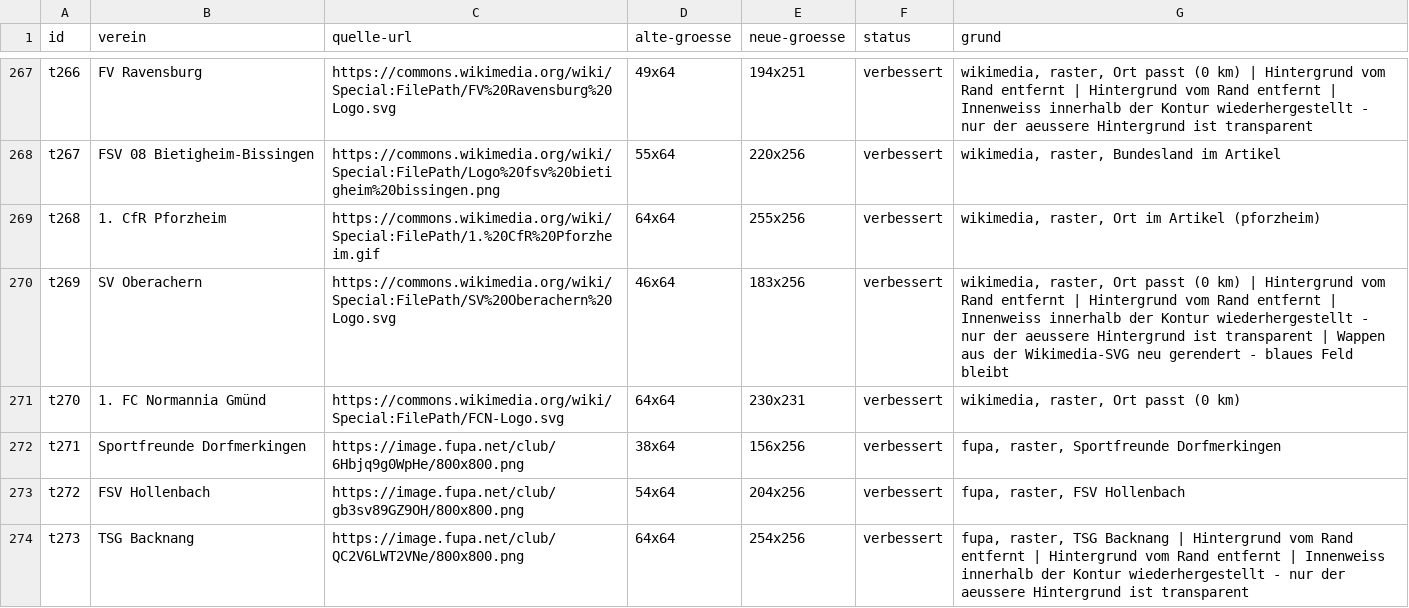
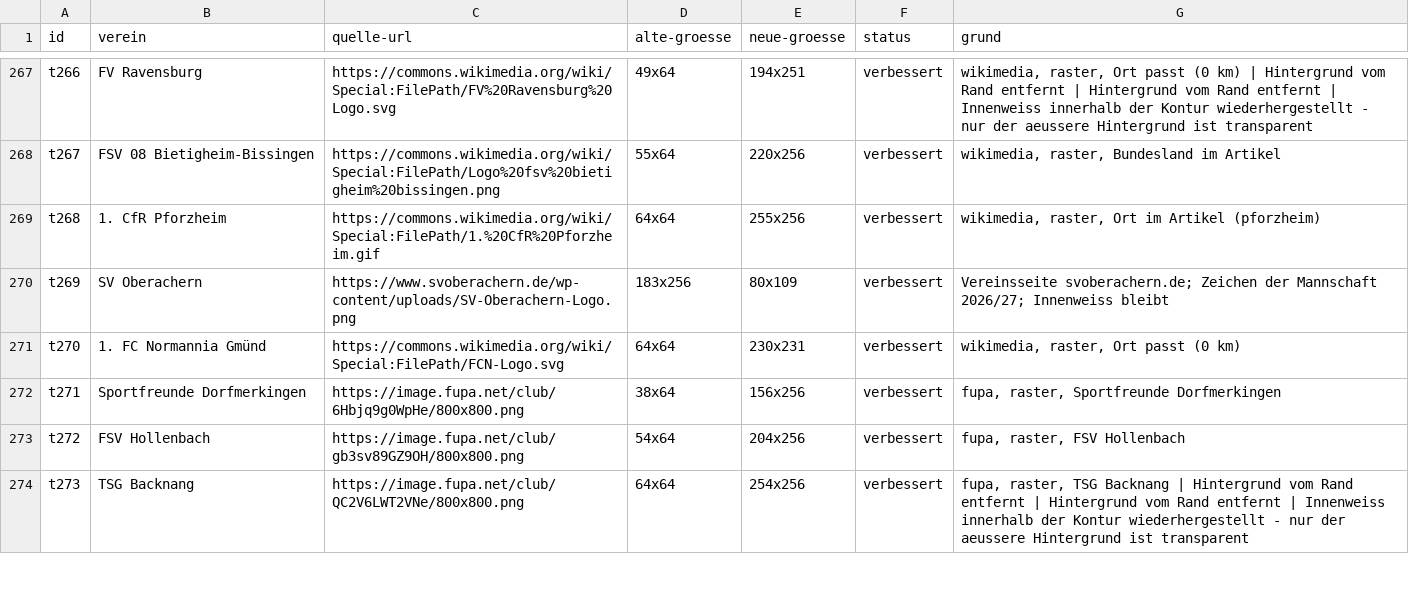
Before and after one commit to Mastfrosch/Fussballrechner, a CSV file: wappen-quellen.csv, drawn as a sheet; only a part is shown, gaps mark what is left out; the diff covers the shown part only.

```diff
--- a/wappen-quellen.csv
+++ b/wappen-quellen.csv
@@ -269,3 +269,3 @@ t267,FSV 08 Bietigheim-Bissingen,https://commons.wikimedia.org/wiki/Special:File
 t268,1. CfR Pforzheim,https://commons.wikimedia.org/wiki/Special:FilePath/1.%20CfR%20Pforzheim.gif,64x64,255x256,verbessert,"wikimedia, raster, Ort im Artikel (pforzheim)"
-t269,SV Oberachern,https://commons.wikimedia.org/wiki/Special:FilePath/SV%20Oberachern%20Logo.svg,46x64,183x256,verbessert,"wikimedia, raster, Ort passt (0 km) | Hintergrund vom Rand entfernt | Hintergrund vom Rand entfernt | Innenweiss innerhalb der Kontur wiederhergestellt - nur der aeussere Hintergrund ist transparent | Wappen aus der Wikimedia-SVG neu gerendert - blaues Feld bleibt"
+t269,SV Oberachern,https://www.svoberachern.de/wp-content/uploads/SV-Oberachern-Logo.png,183x256,80x109,verbessert,"Vereinsseite svoberachern.de; Zeichen der Mannschaft 2026/27; Innenweiss bleibt"
 t270,1. FC Normannia Gmünd,https://commons.wikimedia.org/wiki/Special:FilePath/FCN-Logo.svg,64x64,230x231,verbessert,"wikimedia, raster, Ort passt (0 km)"
```
Also changed, not shown: 36 edited cells elsewhere in this file, 7 other files.
